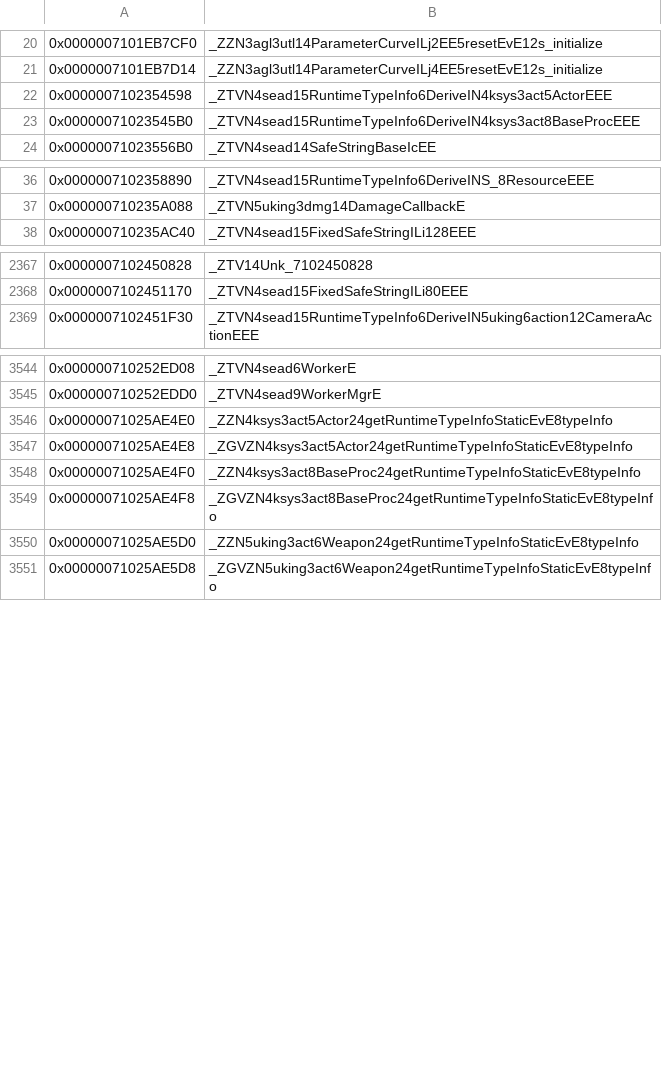
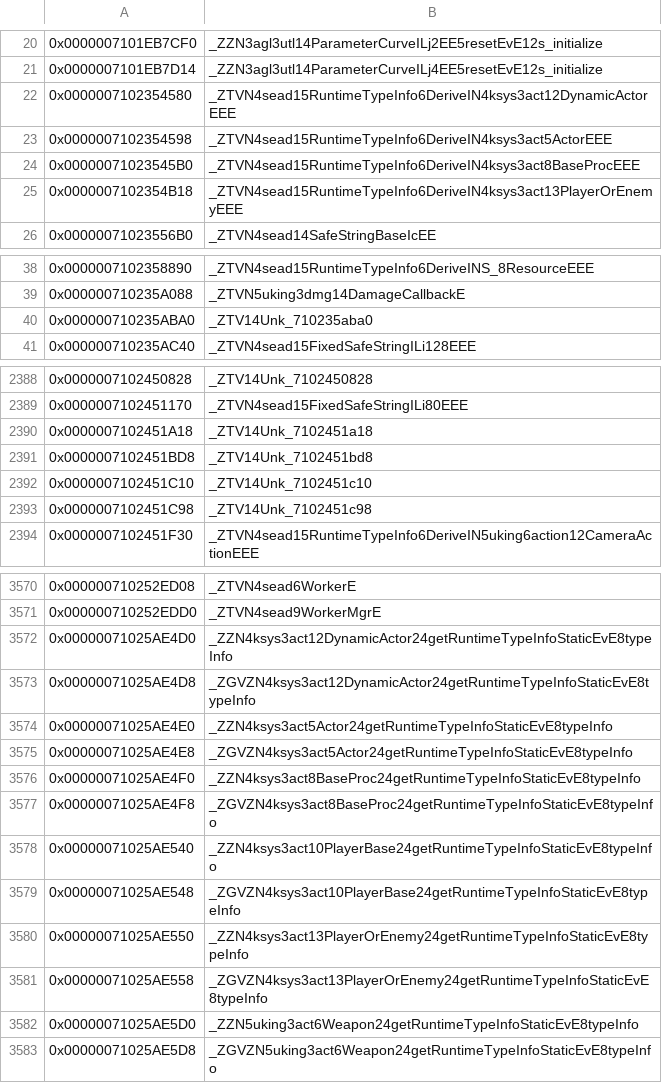
Before and after one commit to snrubrm/botw, a CSV file: data/data_symbols.csv, drawn as a sheet; only a part is shown, gaps mark what is left out; the diff covers the shown part only; the diff names each change by its address in the sheet, - before the commit and + after, or states it on an @@ line.

Commit message:
Add data symbols identified by datarefs after merging lane1 session 4
54 objects consistently paired across matched functions (Derive vtables for the player hierarchy, Unk_ sender/listener vtables, ...).

```diff
--- a/data/data_symbols.csv
+++ b/data/data_symbols.csv
+row 22: 0x0000007102354580 | _ZTVN4sead15RuntimeTypeInfo6DeriveIN4ksys3act12DynamicActorEEE
+row 25: 0x0000007102354B18 | _ZTVN4sead15RuntimeTypeInfo6DeriveIN4ksys3act13PlayerOrEnemyEEE
+row 40: 0x000000710235ABA0 | _ZTV14Unk_710235aba0
+row 2390: 0x0000007102451A18 | _ZTV14Unk_7102451a18
+row 2391: 0x0000007102451BD8 | _ZTV14Unk_7102451bd8
+row 2392: 0x0000007102451C10 | _ZTV14Unk_7102451c10
+row 2393: 0x0000007102451C98 | _ZTV14Unk_7102451c98
+row 3572: 0x00000071025AE4D0 | _ZZN4ksys3act12DynamicActor24getRuntimeTypeInfoStaticEvE8typeInfo
+row 3573: 0x00000071025AE4D8 | _ZGVZN4ksys3act12DynamicActor24getRuntimeTypeInfoStaticEvE8typeInfo
+row 3578: 0x00000071025AE540 | _ZZN4ksys3act10PlayerBase24getRuntimeTypeInfoStaticEvE8typeInfo
+row 3579: 0x00000071025AE548 | _ZGVZN4ksys3act10PlayerBase24getRuntimeTypeInfoStaticEvE8typeInfo
+row 3580: 0x00000071025AE550 | _ZZN4ksys3act13PlayerOrEnemy24getRuntimeTypeInfoStaticEvE8typeInfo
+row 3581: 0x00000071025AE558 | _ZGVZN4ksys3act13PlayerOrEnemy24getRuntimeTypeInfoStaticEvE8typeInfo
```
Also changed, not shown: 41 added rows elsewhere in this file.
